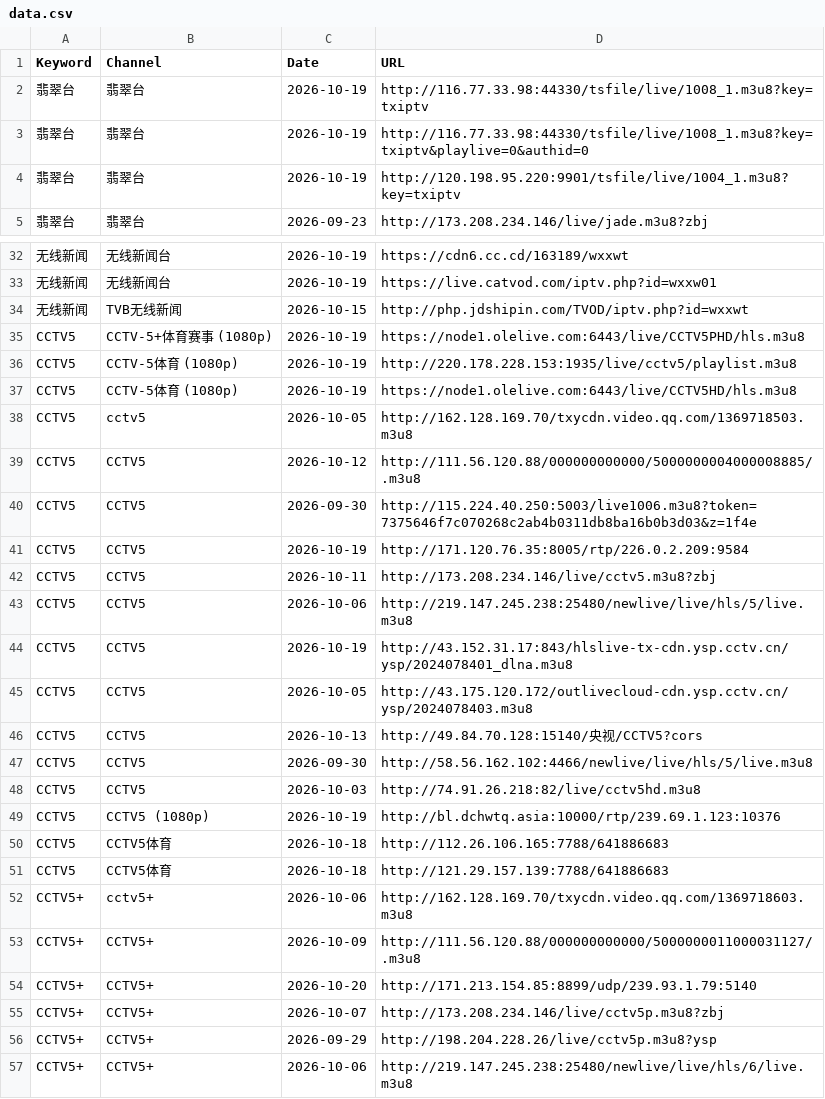
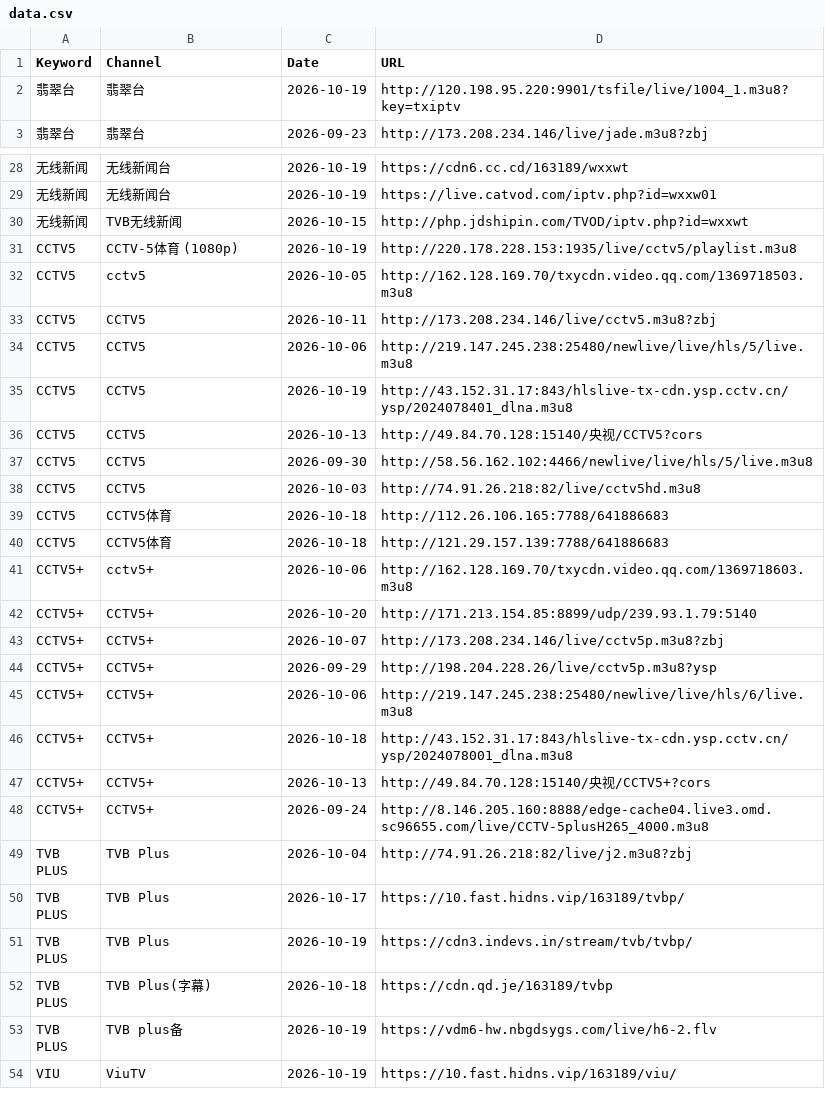
Before and after one commit to wan7up/tonkiascraper, a CSV file: data.csv, drawn as a sheet; only a part is shown, gaps mark what is left out; the shorter side is filled out with more unchanged rows; the diff covers the shown part only; the diff names each change by its address in the sheet, - before the commit and + after, or states it on an @@ line.

Commit message:
广东连通性初筛：删除14条广东压根不通的源（飞牛东莞移动实测），现58条

```diff
--- a/data.csv
+++ b/data.csv
-row 2: 翡翠台 | 翡翠台 | 2026-10-19 | http://116.77.33.98:44330/tsfile/live/1008_1.m3u8?key=txiptv
-row 3: 翡翠台 | 翡翠台 | 2026-10-19 | http://116.77.33.98:44330/tsfile/live/1008_1.m3u8?key=txiptv&playlive=0&authid=0
-row 35: CCTV5 | CCTV-5+体育赛事 (1080p) | 2026-10-19 | https://node1.olelive.com:6443/live/CCTV5PHD/hls.m3u8
-row 37: CCTV5 | CCTV-5体育 (1080p) | 2026-10-19 | https://node1.olelive.com:6443/live/CCTV5HD/hls.m3u8
-row 39: CCTV5 | CCTV5 | 2026-10-12 | http://111.56.120.88/000000000000/5000000004000008885/.m3u8
-row 40: CCTV5 | CCTV5 | 2026-09-30 | http://115.224.40.250:5003/live1006.m3u8?token=7375646f7c070268c2ab4b0311db8ba16b0b3d03&z=1f4e
-row 41: CCTV5 | CCTV5 | 2026-10-19 | http://171.120.76.35:8005/rtp/226.0.2.209:9584
-row 45: CCTV5 | CCTV5 | 2026-10-05 | http://43.175.120.172/outlivecloud-cdn.ysp.cctv.cn/ysp/2024078403.m3u8
-row 49: CCTV5 | CCTV5 (1080p) | 2026-10-19 | http://bl.dchwtq.asia:10000/rtp/239.69.1.123:10376
-row 53: CCTV5+ | CCTV5+ | 2026-10-09 | http://111.56.120.88/000000000000/5000000011000031127/.m3u8
```
Also changed, not shown: 4 removed rows elsewhere in this file.
